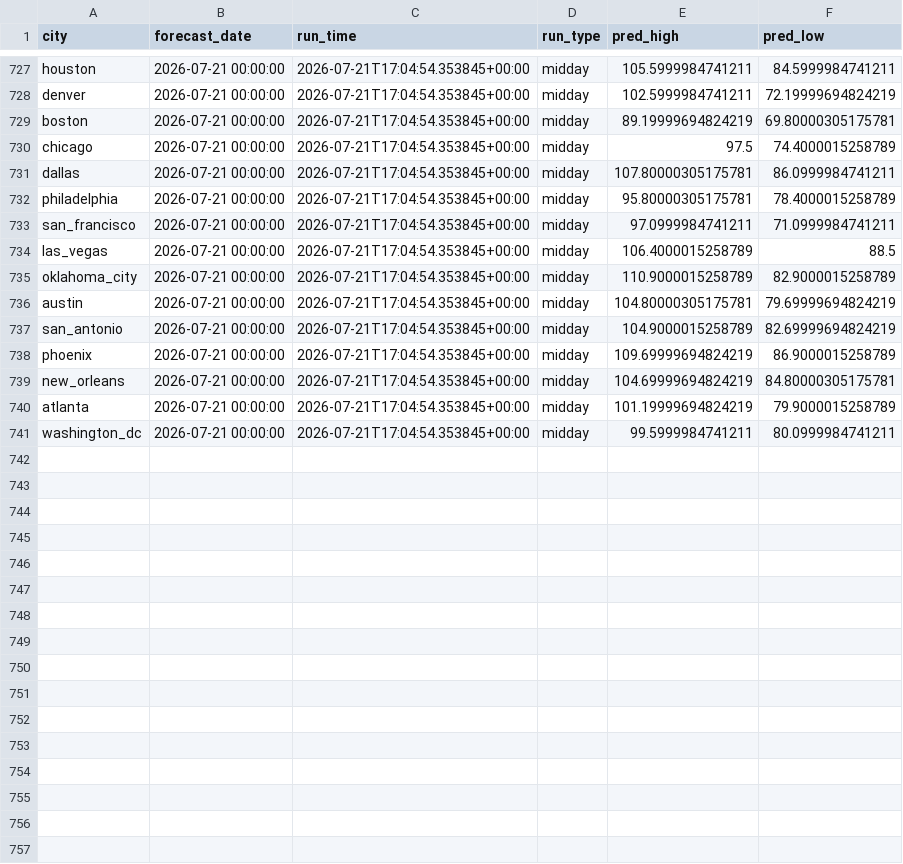
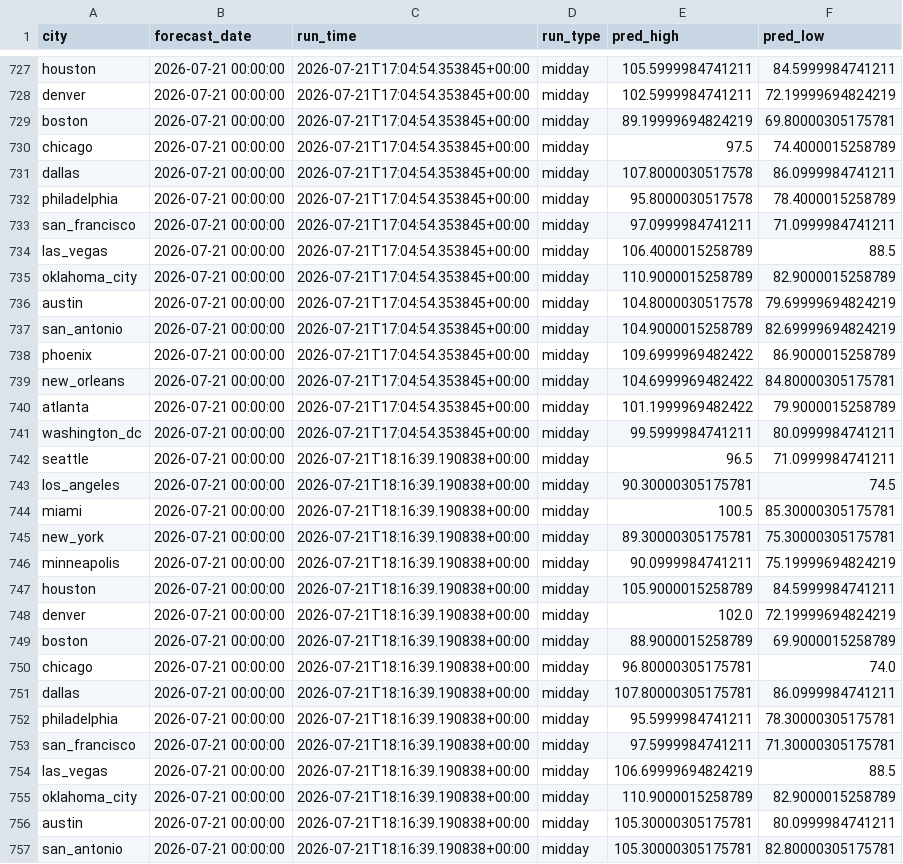
Before and after one commit to rhabramov/weather-ensemble, a CSV file: data_store/predictions.csv, drawn as a sheet; only a part is shown, gaps mark what is left out; the diff covers the shown part only.

```diff
--- a/data_store/predictions.csv
+++ b/data_store/predictions.csv
@@ -730,4 +730,4 @@ boston,2026-07-21 00:00:00,2026-07-21T17:04:54.353845+00:00,midday,89.1999969482
 chicago,2026-07-21 00:00:00,2026-07-21T17:04:54.353845+00:00,midday,97.5,74.4000015258789
-dallas,2026-07-21 00:00:00,2026-07-21T17:04:54.353845+00:00,midday,107.80000305175781,86.0999984741211
-philadelphia,2026-07-21 00:00:00,2026-07-21T17:04:54.353845+00:00,midday,95.80000305175781,78.4000015258789
+dallas,2026-07-21 00:00:00,2026-07-21T17:04:54.353845+00:00,midday,107.8000030517578,86.0999984741211
+philadelphia,2026-07-21 00:00:00,2026-07-21T17:04:54.353845+00:00,midday,95.8000030517578,78.4000015258789
 san_francisco,2026-07-21 00:00:00,2026-07-21T17:04:54.353845+00:00,midday,97.0999984741211,71.0999984741211
@@ -735,7 +735,23 @@ las_vegas,2026-07-21 00:00:00,2026-07-21T17:04:54.353845+00:00,midday,106.400001
 oklahoma_city,2026-07-21 00:00:00,2026-07-21T17:04:54.353845+00:00,midday,110.9000015258789,82.9000015258789
-austin,2026-07-21 00:00:00,2026-07-21T17:04:54.353845+00:00,midday,104.80000305175781,79.69999694824219
+austin,2026-07-21 00:00:00,2026-07-21T17:04:54.353845+00:00,midday,104.8000030517578,79.69999694824219
 san_antonio,2026-07-21 00:00:00,2026-07-21T17:04:54.353845+00:00,midday,104.9000015258789,82.69999694824219
-phoenix,2026-07-21 00:00:00,2026-07-21T17:04:54.353845+00:00,midday,109.69999694824219,86.9000015258789
-new_orleans,2026-07-21 00:00:00,2026-07-21T17:04:54.353845+00:00,midday,104.69999694824219,84.80000305175781
-atlanta,2026-07-21 00:00:00,2026-07-21T17:04:54.353845+00:00,midday,101.19999694824219,79.9000015258789
+phoenix,2026-07-21 00:00:00,2026-07-21T17:04:54.353845+00:00,midday,109.6999969482422,86.9000015258789
+new_orleans,2026-07-21 00:00:00,2026-07-21T17:04:54.353845+00:00,midday,104.6999969482422,84.80000305175781
+atlanta,2026-07-21 00:00:00,2026-07-21T17:04:54.353845+00:00,midday,101.1999969482422,79.9000015258789
 washington_dc,2026-07-21 00:00:00,2026-07-21T17:04:54.353845+00:00,midday,99.5999984741211,80.0999984741211
+seattle,2026-07-21 00:00:00,2026-07-21T18:16:39.190838+00:00,midday,96.5,71.0999984741211
+los_angeles,2026-07-21 00:00:00,2026-07-21T18:16:39.190838+00:00,midday,90.30000305175781,74.5
+miami,2026-07-21 00:00:00,2026-07-21T18:16:39.190838+00:00,midday,100.5,85.30000305175781
+new_york,2026-07-21 00:00:00,2026-07-21T18:16:39.190838+00:00,midday,89.30000305175781,75.30000305175781
+minneapolis,2026-07-21 00:00:00,2026-07-21T18:16:39.190838+00:00,midday,90.0999984741211,75.19999694824219
+houston,2026-07-21 00:00:00,2026-07-21T18:16:39.190838+00:00,midday,105.9000015258789,84.5999984741211
+denver,2026-07-21 00:00:00,2026-07-21T18:16:39.190838+00:00,midday,102.0,72.19999694824219
+boston,2026-07-21 00:00:00,2026-07-21T18:16:39.190838+00:00,midday,88.9000015258789,69.9000015258789
+chicago,2026-07-21 00:00:00,2026-07-21T18:16:39.190838+00:00,midday,96.80000305175781,74.0
+dallas,2026-07-21 00:00:00,2026-07-21T18:16:39.190838+00:00,midday,107.80000305175781,86.0999984741211
+philadelphia,2026-07-21 00:00:00,2026-07-21T18:16:39.190838+00:00,midday,95.5999984741211,78.30000305175781
+san_francisco,2026-07-21 00:00:00,2026-07-21T18:16:39.190838+00:00,midday,97.5999984741211,71.30000305175781
+las_vegas,2026-07-21 00:00:00,2026-07-21T18:16:39.190838+00:00,midday,106.69999694824219,88.5
+oklahoma_city,2026-07-21 00:00:00,2026-07-21T18:16:39.190838+00:00,midday,110.9000015258789,82.9000015258789
+austin,2026-07-21 00:00:00,2026-07-21T18:16:39.190838+00:00,midday,105.30000305175781,80.0999984741211
+san_antonio,2026-07-21 00:00:00,2026-07-21T18:16:39.190838+00:00,midday,105.30000305175781,82.80000305175781
```
Also changed, not shown: 4 added rows and 1 edited cell elsewhere in this file, data_store/run_log.csv.
